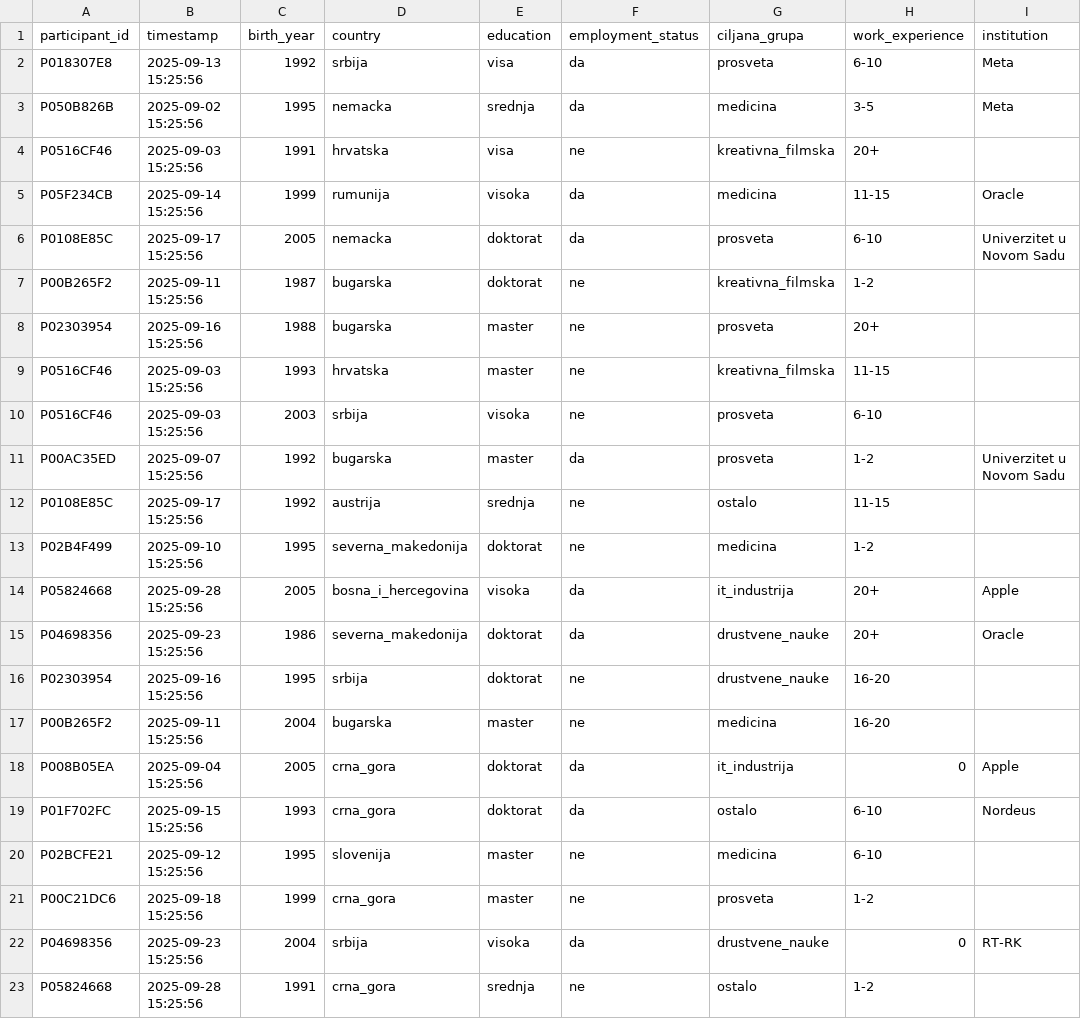
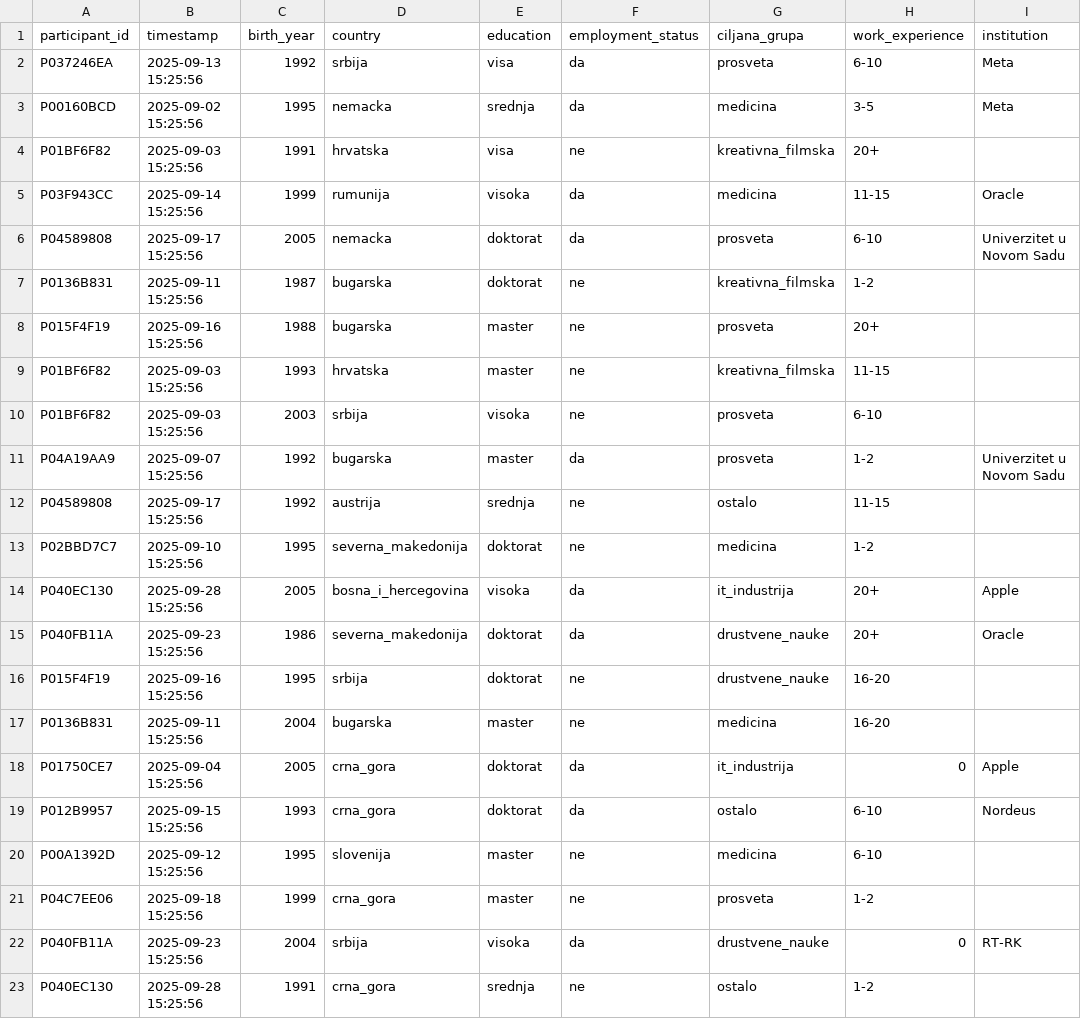
Before and after one commit to LazarDavidovic98/master-teza, a CSV file: anketa-sistem/data/participants.csv, drawn as a sheet; only a part is shown; the diff names each change by its address in the sheet, - before the commit and + after, or states it on an @@ line.

```diff
--- a/anketa-sistem/data/participants.csv
+++ b/anketa-sistem/data/participants.csv
-A2 (participant_id): P018307E8
+A2 (participant_id): P037246EA
-A3 (participant_id): P050B826B
+A3 (participant_id): P00160BCD
-A4 (participant_id): P0516CF46
+A4 (participant_id): P01BF6F82
-A5 (participant_id): P05F234CB
+A5 (participant_id): P03F943CC
-A6 (participant_id): P0108E85C
+A6 (participant_id): P04589808
-A7 (participant_id): P00B265F2
+A7 (participant_id): P0136B831
-A8 (participant_id): P02303954
+A8 (participant_id): P015F4F19
-A9:A10 (participant_id): P0516CF46
+A9:A10 (participant_id): P01BF6F82
-A11 (participant_id): P00AC35ED
+A11 (participant_id): P04A19AA9
-A12 (participant_id): P0108E85C
+A12 (participant_id): P04589808
-A13 (participant_id): P02B4F499
+A13 (participant_id): P02BBD7C7
-A14 (participant_id): P05824668
+A14 (participant_id): P040EC130
-A15 (participant_id): P04698356
+A15 (participant_id): P040FB11A
-A16 (participant_id): P02303954
+A16 (participant_id): P015F4F19
-A17 (participant_id): P00B265F2
+A17 (participant_id): P0136B831
-A18 (participant_id): P008B05EA
+A18 (participant_id): P01750CE7
-A19 (participant_id): P01F702FC
+A19 (participant_id): P012B9957
-A20 (participant_id): P02BCFE21
+A20 (participant_id): P00A1392D
-A21 (participant_id): P00C21DC6
+A21 (participant_id): P04C7EE06
-A22 (participant_id): P04698356
+A22 (participant_id): P040FB11A
-A23 (participant_id): P05824668
+A23 (participant_id): P040EC130
```
Also changed, not shown: anketa-sistem/data/ai_knowledge.csv, anketa-sistem/data/gephi_edges.csv, 25 other files.
